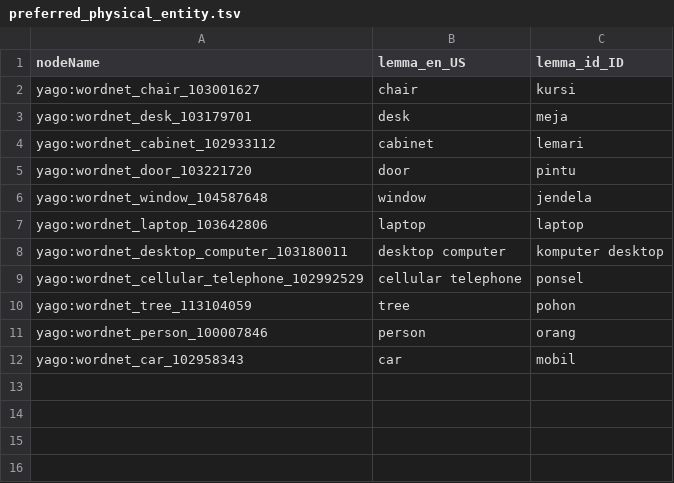
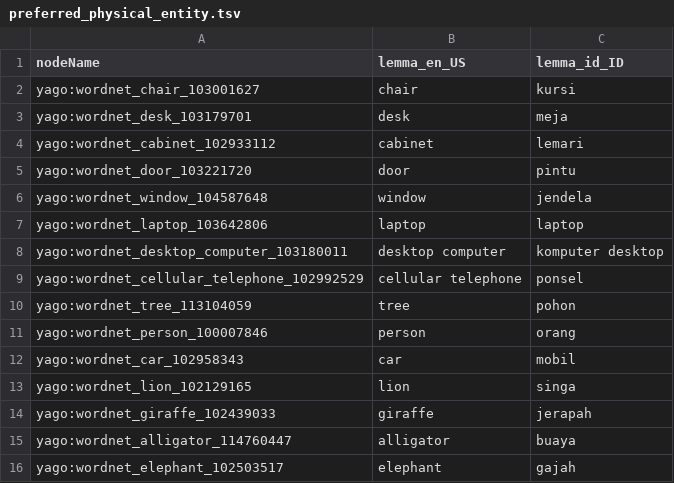
Before and after one commit to Samurais/lumen, a TSV file: reasoner/src/main/resources/org/lskk/lumen/reasoner/nlp/preferred_physical_entity.tsv, drawn as a sheet; the diff names each change by its address in the sheet, - before the commit and + after, or states it on an @@ line.

Commit message:
id: aku akan melihat seekor gajah sebentar lagi

```diff
--- a/reasoner/src/main/resources/org/lskk/lumen/reasoner/nlp/preferred_physical_entity.tsv
+++ b/reasoner/src/main/resources/org/lskk/lumen/reasoner/nlp/preferred_physical_entity.tsv
+row 13: yago:wordnet_lion_102129165 | lion | singa
+row 14: yago:wordnet_giraffe_102439033 | giraffe | jerapah
+row 15: yago:wordnet_alligator_114760447 | alligator | buaya
+row 16: yago:wordnet_elephant_102503517 | elephant | gajah
```
Also changed, not shown: 9 other files.
